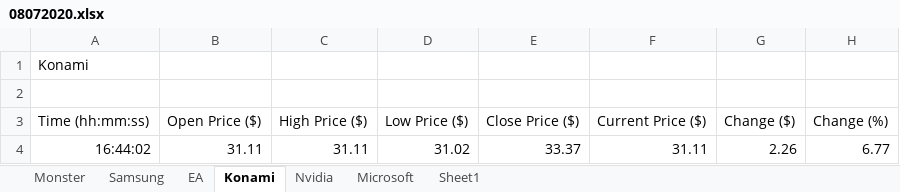
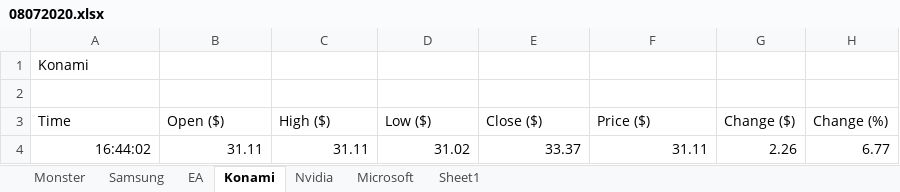
Before and after one commit to MPottsRPA/QA_Group_Project_Team_Blizzard, an Excel workbook: BlizzardAutomation/Data/Input/08072020.xlsx, sheet Konami, drawn as a sheet; values as stored, in another font and other column widths than the file's, no borders; removed rows and columns are numbered as before the commit, all else as after; the diff names each change by its address in the sheet, - before the commit and + after, or states it on an @@ line.

```diff
--- a/BlizzardAutomation/Data/Input/08072020.xlsx (sheet Konami)
+++ b/BlizzardAutomation/Data/Input/08072020.xlsx (sheet Konami)
-row 3: Time (hh:mm:ss) | Open Price ($) | High Price ($) | Low Price ($) | Close Price ($) | Current Price ($) | Change ($) | Change (%)
+row 3: Time | Open ($) | High ($) | Low ($) | Close ($) | Price ($) | Change ($) | Change (%)
```
Also changed, not shown: sheet Monster, sheet Microsoft, sheet Nvidia, sheet EA, 11 other files.
